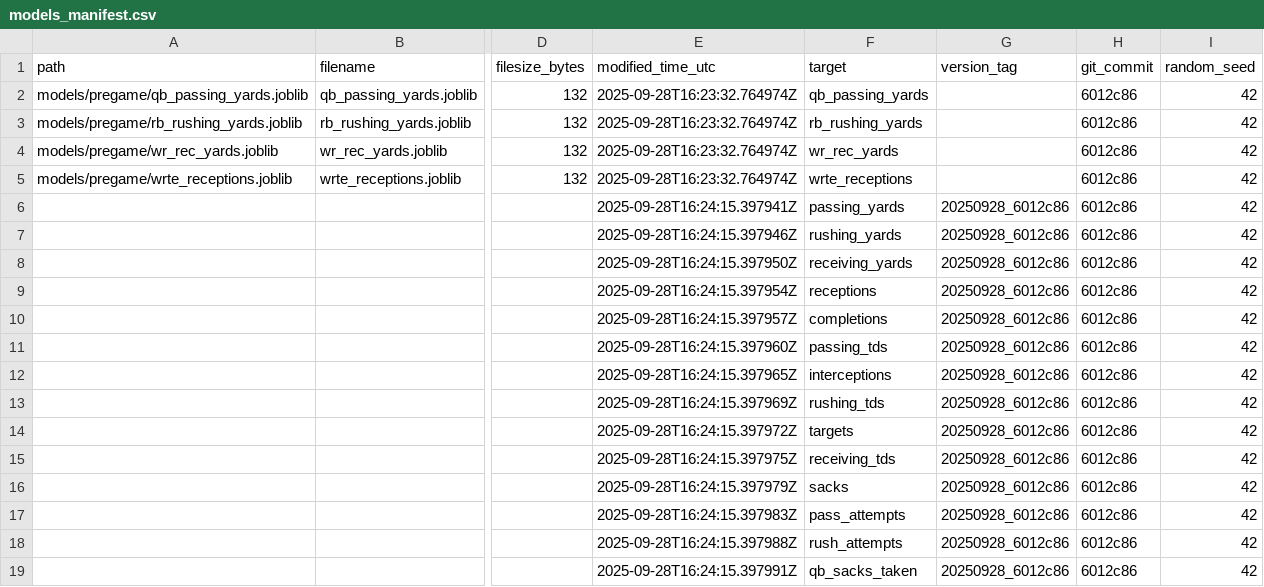
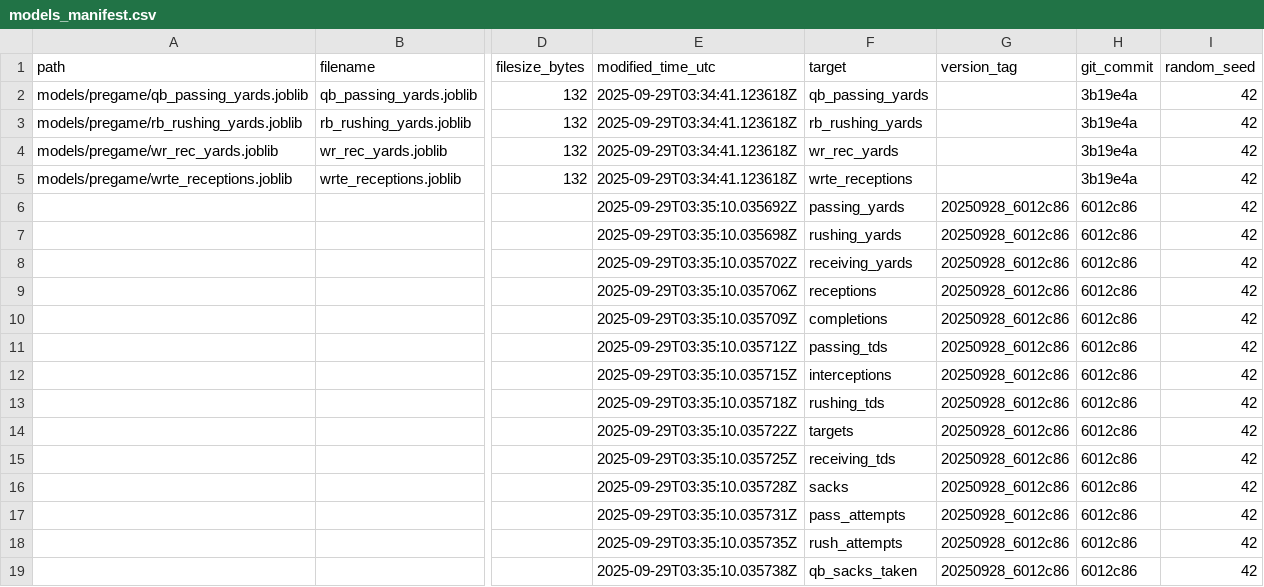
Before and after one commit to Clownworldenjoyer76/football_for_mat, a CSV file: models/manifest/models_manifest.csv, drawn as a sheet; only a part is shown, gaps mark what is left out; the diff names each change by its address in the sheet, - before the commit and + after, or states it on an @@ line.

```diff
--- a/models/manifest/models_manifest.csv
+++ b/models/manifest/models_manifest.csv
-E2:E5 (modified_time_utc): 2025-09-28T16:23:32.764974Z
+E2:E5 (modified_time_utc): 2025-09-29T03:34:41.123618Z
-H2:H5 (git_commit): 6012c86
+H2:H5 (git_commit): 3b19e4a
-E6 (modified_time_utc): 2025-09-28T16:24:15.397941Z
+E6 (modified_time_utc): 2025-09-29T03:35:10.035692Z
-E7 (modified_time_utc): 2025-09-28T16:24:15.397946Z
+E7 (modified_time_utc): 2025-09-29T03:35:10.035698Z
-E8 (modified_time_utc): 2025-09-28T16:24:15.397950Z
+E8 (modified_time_utc): 2025-09-29T03:35:10.035702Z
-E9 (modified_time_utc): 2025-09-28T16:24:15.397954Z
+E9 (modified_time_utc): 2025-09-29T03:35:10.035706Z
-E10 (modified_time_utc): 2025-09-28T16:24:15.397957Z
+E10 (modified_time_utc): 2025-09-29T03:35:10.035709Z
-E11 (modified_time_utc): 2025-09-28T16:24:15.397960Z
+E11 (modified_time_utc): 2025-09-29T03:35:10.035712Z
-E12 (modified_time_utc): 2025-09-28T16:24:15.397965Z
+E12 (modified_time_utc): 2025-09-29T03:35:10.035715Z
-E13 (modified_time_utc): 2025-09-28T16:24:15.397969Z
+E13 (modified_time_utc): 2025-09-29T03:35:10.035718Z
-E14 (modified_time_utc): 2025-09-28T16:24:15.397972Z
+E14 (modified_time_utc): 2025-09-29T03:35:10.035722Z
-E15 (modified_time_utc): 2025-09-28T16:24:15.397975Z
+E15 (modified_time_utc): 2025-09-29T03:35:10.035725Z
-E16 (modified_time_utc): 2025-09-28T16:24:15.397979Z
+E16 (modified_time_utc): 2025-09-29T03:35:10.035728Z
-E17 (modified_time_utc): 2025-09-28T16:24:15.397983Z
+E17 (modified_time_utc): 2025-09-29T03:35:10.035731Z
-E18 (modified_time_utc): 2025-09-28T16:24:15.397988Z
+E18 (modified_time_utc): 2025-09-29T03:35:10.035735Z
-E19 (modified_time_utc): 2025-09-28T16:24:15.397991Z
+E19 (modified_time_utc): 2025-09-29T03:35:10.035738Z
```
